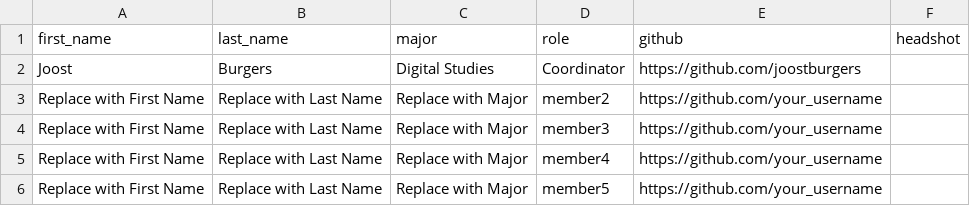
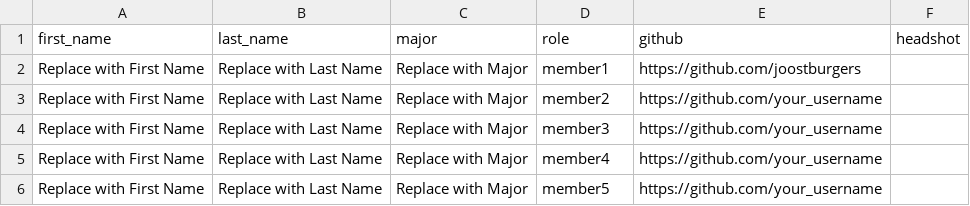
Before and after one commit to joostburgers/jupyter_hub_codespace, a CSV file: lesson_1_the_team/data/team_template.csv, drawn as a sheet; removed rows and columns are numbered as before the commit, all else as after; the diff names each change by its address in the sheet, - before the commit and + after, or states it on an @@ line.

```diff
--- a/lesson_1_the_team/data/team_template.csv
+++ b/lesson_1_the_team/data/team_template.csv
-row 2: Joost | Burgers | Digital Studies | Coordinator | https://github.com/joostburgers
+row 2: Replace with First Name | Replace with Last Name | Replace with Major | member1 | https://github.com/joostburgers
```
Also changed, not shown: lesson_1_the_team/data/team.csv.
